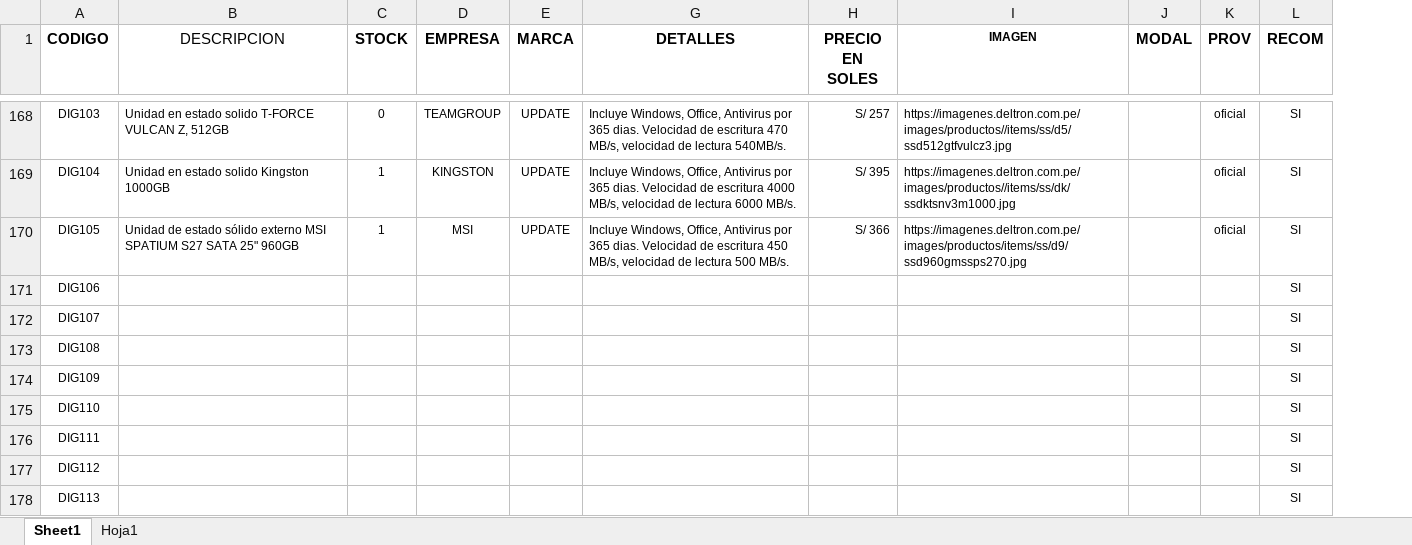
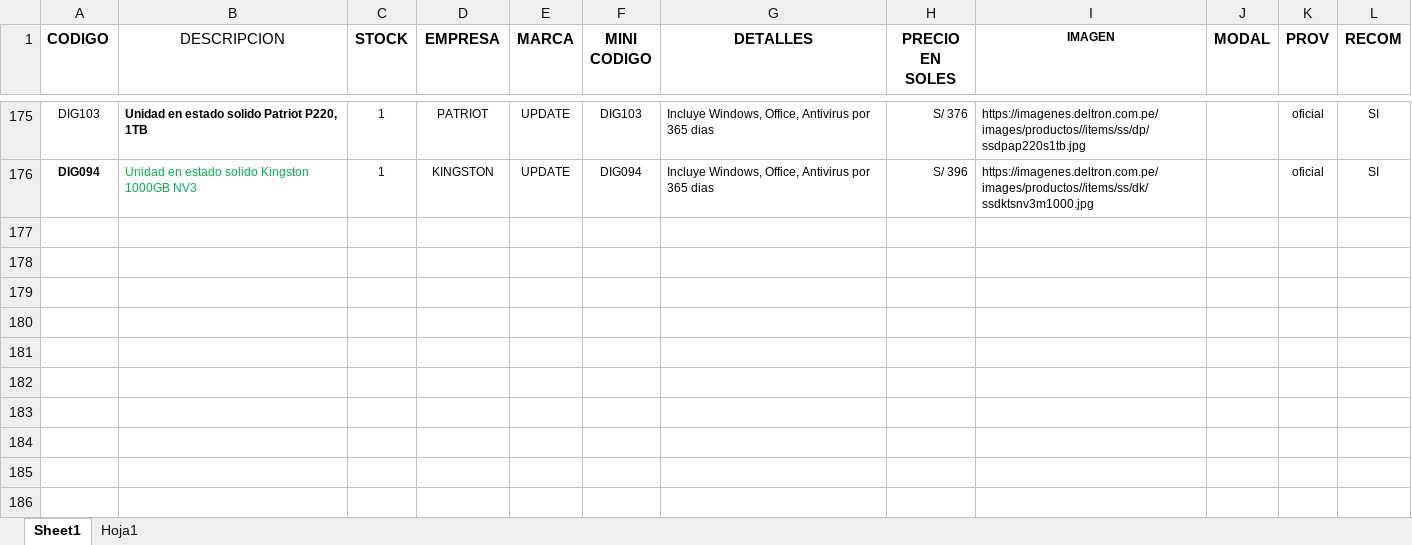
Before and after one commit to scperu/store, an Excel workbook: digicode.xlsx, sheet Sheet1, drawn as a sheet; only a part is shown, gaps mark what is left out; values as stored, in another font and other column widths than the file's, no borders; conditional formats and table styles not drawn; removed rows and columns are numbered as before the commit, all else as after; the diff covers the shown part only; the diff names each change by its address in the sheet, - before the commit and + after, or states it on an @@ line.

```diff
--- a/digicode.xlsx (sheet Sheet1)
+++ b/digicode.xlsx (sheet Sheet1)
@@ column F (MINI CODIGO) unhidden, rows 175-176: DIG103 | DIG094 @@
-B175 (DESCRIPCION): Unidad en estado solido T-FORCE VULCAN Z, 512GB
+B175 (DESCRIPCION): Unidad en estado solido Patriot P220, 1TB
-B175 bold: off
+B175 bold: on
-C175 (STOCK): 0
+C175 (STOCK): 1
-D175 (EMPRESA): TEAMGROUP
+D175 (EMPRESA): PATRIOT
-G175 (DETALLES): …por 365 dias. Velocidad de escritura 470 MB/s, velocidad de lectura 540MB/s.
+G175 (DETALLES): …por 365 dias
-H175 (PRECIO EN SOLES): S/ 257
+H175 (PRECIO EN SOLES): S/ 376
-I175 (IMAGEN): https://imagenes.deltron.com.pe/images/productos//items/ss/d5/ssd512gtfvulcz3.jpg
+I175 (IMAGEN): https://imagenes.deltron.com.pe/images/productos//items/ss/dp/ssdpap220s1tb.jpg
-A176 (CODIGO): DIG104
+A176 (CODIGO): DIG094
-A176 bold: off
+A176 bold: on
-B176 (DESCRIPCION): Unidad en estado solido Kingston 1000GB
+B176 (DESCRIPCION): Unidad en estado solido Kingston 1000GB NV3
-B176 text colour: black
+B176 text colour: #00B050
-G176 (DETALLES): …por 365 dias. Velocidad de escritura 4000 MB/s, velocidad de lectura 6000 MB/s.
+G176 (DETALLES): …por 365 dias
-H176 (PRECIO EN SOLES): S/ 395
+H176 (PRECIO EN SOLES): S/ 396
-row 170: DIG105 | Unidad de estado sólido externo MSI SPATIUM S27 SATA 25" 960GB | 1 | MSI | UPDATE | Incluye Windows, Office, Antivirus por 365 dias. Velocidad de escritura 450 MB/s, velocidad de lectura 500 MB/s. | S/ 366 | https://imagenes.deltron.com.pe/images/productos/items/ss/d9/ssd960gmssps270.jpg |  | oficial | SI
-row 171: DIG106 |  |  |  |  |  |  |  |  |  | SI
-row 172: DIG107 |  |  |  |  |  |  |  |  |  | SI
-row 173: DIG108 |  |  |  |  |  |  |  |  |  | SI
-row 174: DIG109 |  |  |  |  |  |  |  |  |  | SI
-row 175: DIG110 |  |  |  |  |  |  |  |  |  | SI
-row 176: DIG111 |  |  |  |  |  |  |  |  |  | SI
-row 177: DIG112 |  |  |  |  |  |  |  |  |  | SI
-row 178: DIG113 |  |  |  |  |  |  |  |  |  | SI
```
Also changed, not shown: 3 added rows, 109 removed rows, 20 edited cells and cell formats elsewhere in this sheet.
